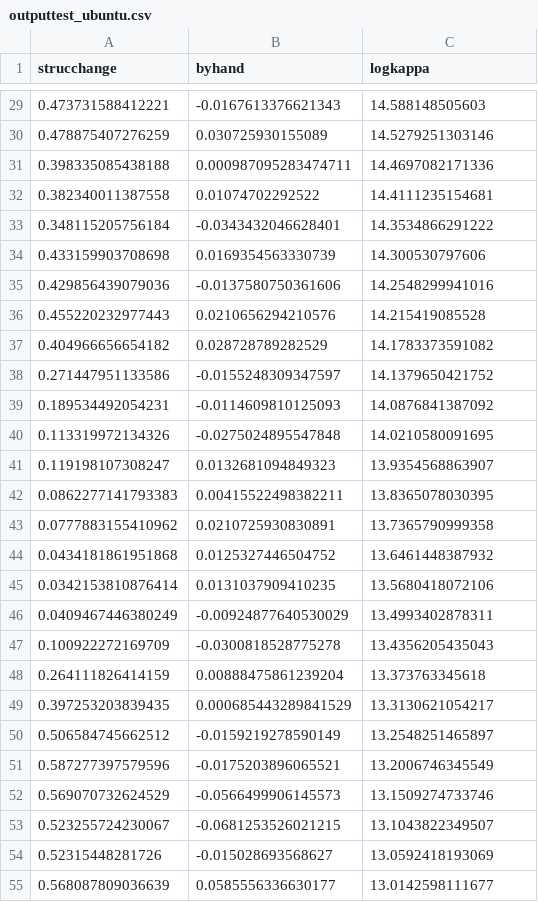
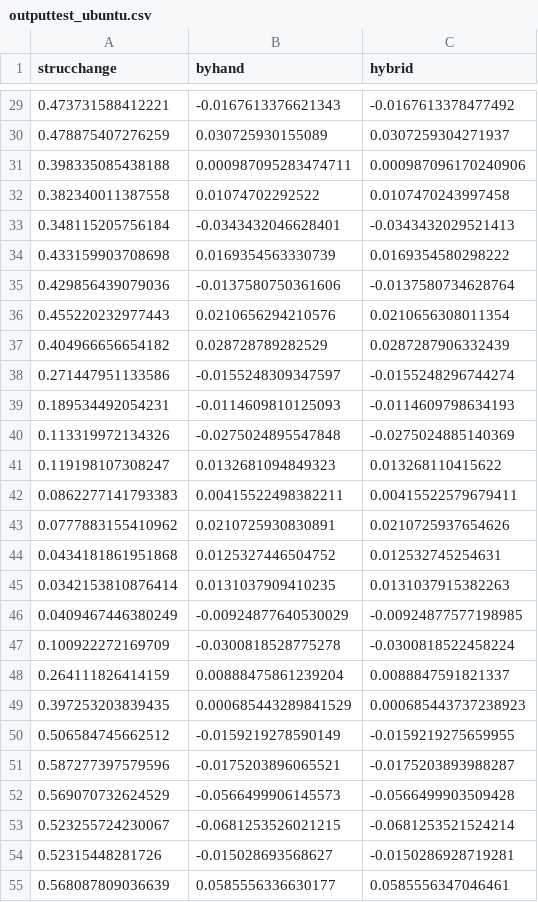
Before and after one commit to r-forge/bfast, a CSV file: code/testing/outputtest_ubuntu.csv, drawn as a sheet; only a part is shown, gaps mark what is left out; the diff covers the shown part only.

```diff
--- a/code/testing/outputtest_ubuntu.csv
+++ b/code/testing/outputtest_ubuntu.csv
@@ -1 +1 @@
-"strucchange","byhand","logkappa"
+"strucchange","byhand","hybrid"
@@ -29,27 +29,27 @@
-0.473731588412221,-0.0167613376621343,14.588148505603
-0.478875407276259,0.030725930155089,14.5279251303146
-0.398335085438188,0.000987095283474711,14.4697082171336
-0.382340011387558,0.01074702292522,14.4111235154681
-0.348115205756184,-0.0343432046628401,14.3534866291222
-0.433159903708698,0.0169354563330739,14.300530797606
-0.429856439079036,-0.0137580750361606,14.2548299941016
-0.455220232977443,0.0210656294210576,14.215419085528
-0.404966656654182,0.028728789282529,14.1783373591082
-0.271447951133586,-0.0155248309347597,14.1379650421752
-0.189534492054231,-0.0114609810125093,14.0876841387092
-0.113319972134326,-0.0275024895547848,14.0210580091695
-0.119198107308247,0.0132681094849323,13.9354568863907
-0.0862277141793383,0.00415522498382211,13.8365078030395
-0.0777883155410962,0.0210725930830891,13.7365790999358
-0.0434181861951868,0.0125327446504752,13.6461448387932
-0.0342153810876414,0.0131037909410235,13.5680418072106
-0.0409467446380249,-0.00924877640530029,13.4993402878311
-0.100922272169709,-0.0300818528775278,13.4356205435043
-0.264111826414159,0.00888475861239204,13.373763345618
-0.397253203839435,0.000685443289841529,13.3130621054217
-0.506584745662512,-0.0159219278590149,13.2548251465897
-0.587277397579596,-0.0175203896065521,13.2006746345549
-0.569070732624529,-0.0566499906145573,13.1509274733746
-0.523255724230067,-0.0681253526021215,13.1043822349507
-0.52315448281726,-0.015028693568627,13.0592418193069
-0.568087809036639,0.0585556336630177,13.0142598111677
+0.473731588412221,-0.0167613376621343,-0.0167613378477492
+0.478875407276259,0.030725930155089,0.0307259304271937
+0.398335085438188,0.000987095283474711,0.000987096170240906
+0.382340011387558,0.01074702292522,0.0107470243997458
+0.348115205756184,-0.0343432046628401,-0.0343432029521413
+0.433159903708698,0.0169354563330739,0.0169354580298222
+0.429856439079036,-0.0137580750361606,-0.0137580734628764
+0.455220232977443,0.0210656294210576,0.0210656308011354
+0.404966656654182,0.028728789282529,0.0287287906332439
+0.271447951133586,-0.0155248309347597,-0.0155248296744274
+0.189534492054231,-0.0114609810125093,-0.0114609798634193
+0.113319972134326,-0.0275024895547848,-0.0275024885140369
+0.119198107308247,0.0132681094849323,0.013268110415622
+0.0862277141793383,0.00415522498382211,0.00415522579679411
+0.0777883155410962,0.0210725930830891,0.0210725937654626
+0.0434181861951868,0.0125327446504752,0.012532745254631
+0.0342153810876414,0.0131037909410235,0.0131037915382263
+0.0409467446380249,-0.00924877640530029,-0.00924877577198985
+0.100922272169709,-0.0300818528775278,-0.0300818522458224
+0.264111826414159,0.00888475861239204,0.0088847591821337
+0.397253203839435,0.000685443289841529,0.000685443737238923
+0.506584745662512,-0.0159219278590149,-0.0159219275659955
+0.587277397579596,-0.0175203896065521,-0.0175203893988287
+0.569070732624529,-0.0566499906145573,-0.0566499903509428
+0.523255724230067,-0.0681253526021215,-0.0681253521524214
+0.52315448281726,-0.015028693568627,-0.0150286928719281
+0.568087809036639,0.0585556336630177,0.0585556347046461
```
Also changed, not shown: 101 edited cells elsewhere in this file, 1 other file.
